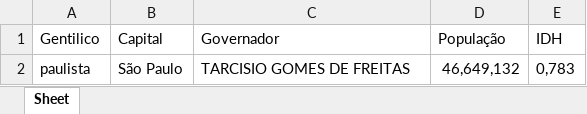
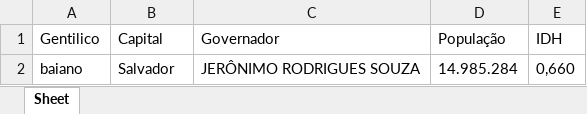
Before and after one commit to ArthurThz/desafio-estagio-verticore, an Excel workbook: dados_ibge.xlsx, sheet Sheet, drawn as a sheet; values as stored, in another font and other column widths than the file's, no borders; removed rows and columns are numbered as before the commit, all else as after; the diff names each change by its address in the sheet, - before the commit and + after, or states it on an @@ line.

```diff
--- a/dados_ibge.xlsx (sheet Sheet)
+++ b/dados_ibge.xlsx (sheet Sheet)
-row 2: paulista | São Paulo | TARCISIO GOMES DE FREITAS | 46,649,132 | 0,783
+row 2: baiano | Salvador | JERÔNIMO RODRIGUES SOUZA | 14.985.284 | 0,660
```
Also changed, not shown: 4 other files.
